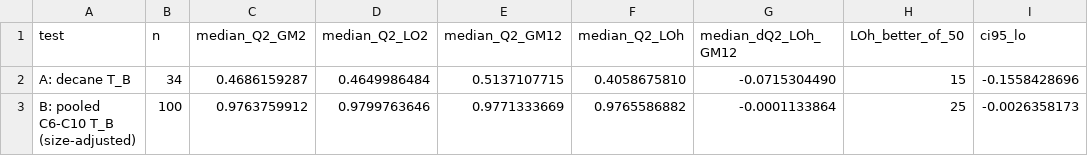
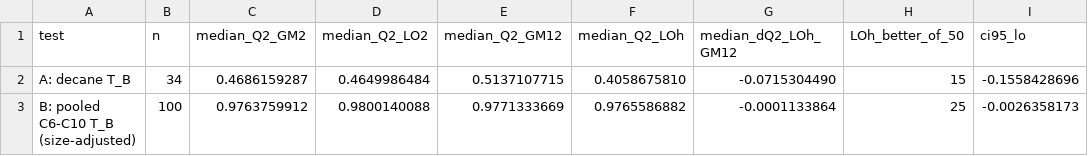
Before and after one commit to Singati2/LOYOLA-PAPER, a CSV file: external/bp/bp_results_summary.csv, drawn as a sheet; only a part is shown; the diff names each change by its address in the sheet, - before the commit and + after, or states it on an @@ line.

```diff
--- a/external/bp/bp_results_summary.csv
+++ b/external/bp/bp_results_summary.csv
-D3 (median_Q2_LO2): 0.9799763646
+D3 (median_Q2_LO2): 0.9800140088
```
Also changed, not shown: external/bp/bp_results_seeds.csv, 33 other files.
